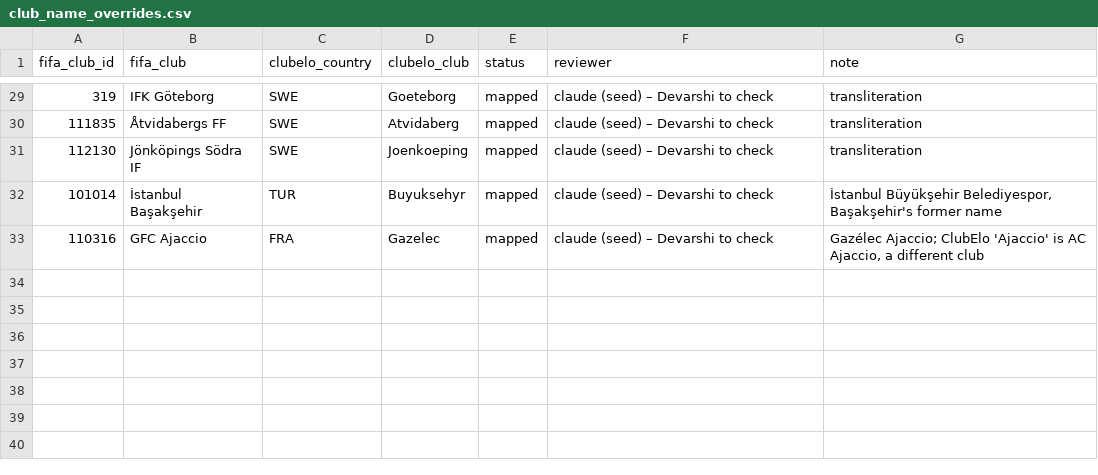
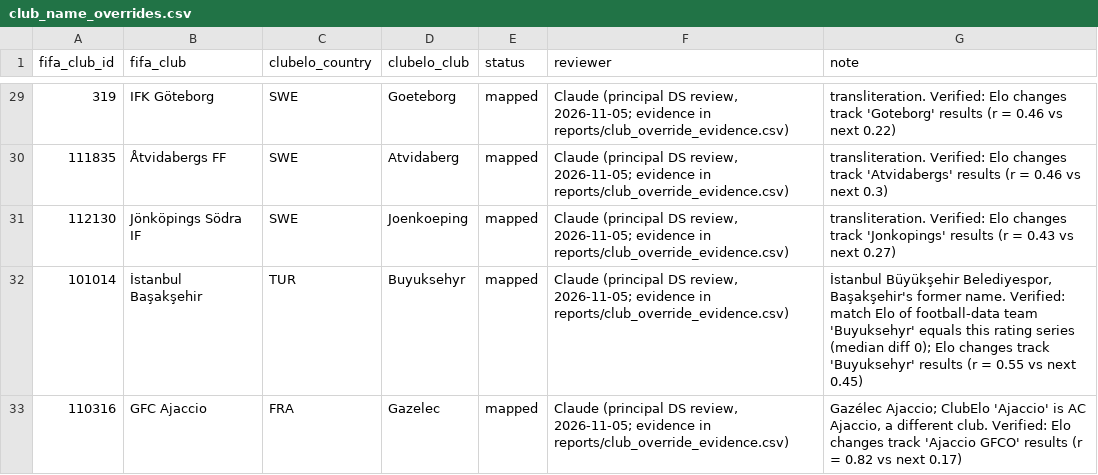
Before and after one commit to heisenberg1804/career-mode-promise, a CSV file: data/manual/club_name_overrides.csv, drawn as a sheet; only a part is shown, gaps mark what is left out; the diff covers the shown part only.

Commit message:
Complete match review and club-override check; freeze data; add build guide and story site
- scripts/match_review_evidence.py + match_review_decide.py: evidence-based review of all
  231 players (tm_match_overrides.csv); scripts/club_override_evidence.py verifies all 32
  club overrides
- re-ran notebooks 02-12 on reviewed data; findings.json marks the data frozen
- outputs/build_guide.html: Datawrapper/Flourish build and embedding guide
- website/: story site generated by scripts/build_story_site.py from findings.json and embeds.json

```diff
--- a/data/manual/club_name_overrides.csv
+++ b/data/manual/club_name_overrides.csv
@@ -29,5 +29,5 @@ fifa_club_id,fifa_club,clubelo_country,clubelo_club,status,reviewer,note
-319,IFK Göteborg,SWE,Goeteborg,mapped,claude (seed) – Devarshi to check,transliteration
-111835,Åtvidabergs FF,SWE,Atvidaberg,mapped,claude (seed) – Devarshi to check,transliteration
-112130,Jönköpings Södra IF,SWE,Joenkoeping,mapped,claude (seed) – Devarshi to check,transliteration
-101014,İstanbul Başakşehir,TUR,Buyuksehyr,mapped,claude (seed) – Devarshi to check,"İstanbul Büyükşehir Belediyespor, Başakşehir's former name"
-110316,GFC Ajaccio,FRA,Gazelec,mapped,claude (seed) – Devarshi to check,"Gazélec Ajaccio; ClubElo 'Ajaccio' is AC Ajaccio, a different club"
+319,IFK Göteborg,SWE,Goeteborg,mapped,"Claude (principal DS review, 2026-11-05; evidence in reports/club_override_evidence.csv)",transliteration. Verified: Elo changes track 'Goteborg' results (r = 0.46 vs next 0.22)
+111835,Åtvidabergs FF,SWE,Atvidaberg,mapped,"Claude (principal DS review, 2026-11-05; evidence in reports/club_override_evidence.csv)",transliteration. Verified: Elo changes track 'Atvidabergs' results (r = 0.46 vs next 0.3)
+112130,Jönköpings Södra IF,SWE,Joenkoeping,mapped,"Claude (principal DS review, 2026-11-05; evidence in reports/club_override_evidence.csv)",transliteration. Verified: Elo changes track 'Jonkopings' results (r = 0.43 vs next 0.27)
+101014,İstanbul Başakşehir,TUR,Buyuksehyr,mapped,"Claude (principal DS review, 2026-11-05; evidence in reports/club_override_evidence.csv)","İstanbul Büyükşehir Belediyespor, Başakşehir's former name. Verified: match Elo of football-data team 'Buyuksehyr' equals this rating series (median diff 0); Elo changes track 'Buyuksehyr' results (r = 0.55 vs next 0.45)"
+110316,GFC Ajaccio,FRA,Gazelec,mapped,"Claude (principal DS review, 2026-11-05; evidence in reports/club_override_evidence.csv)","Gazélec Ajaccio; ClubElo 'Ajaccio' is AC Ajaccio, a different club. Verified: Elo changes track 'Ajaccio GFCO' results (r = 0.82 vs next 0.17)"
```
Also changed, not shown: 54 edited cells elsewhere in this file, outputs/charts/05_game_vs_reality.csv, outputs/charts/09_age_at_entry.csv, 27 other files.
